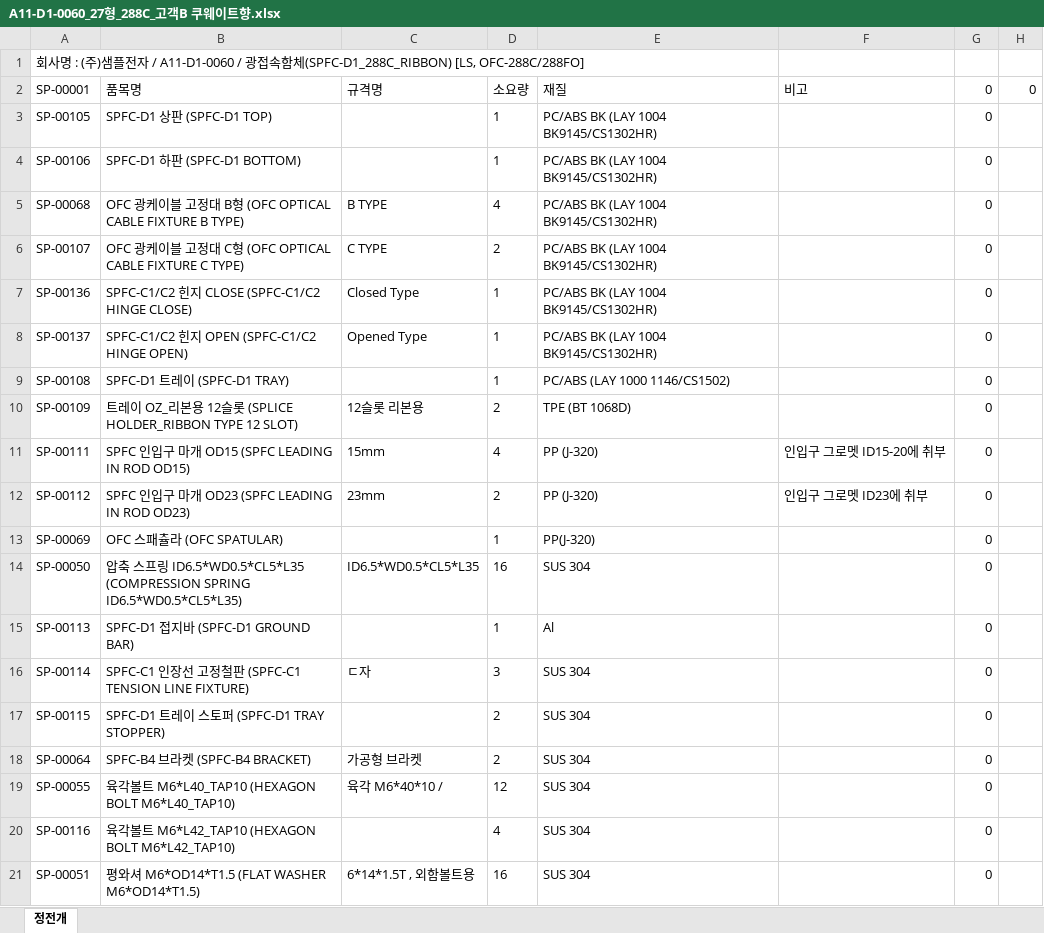
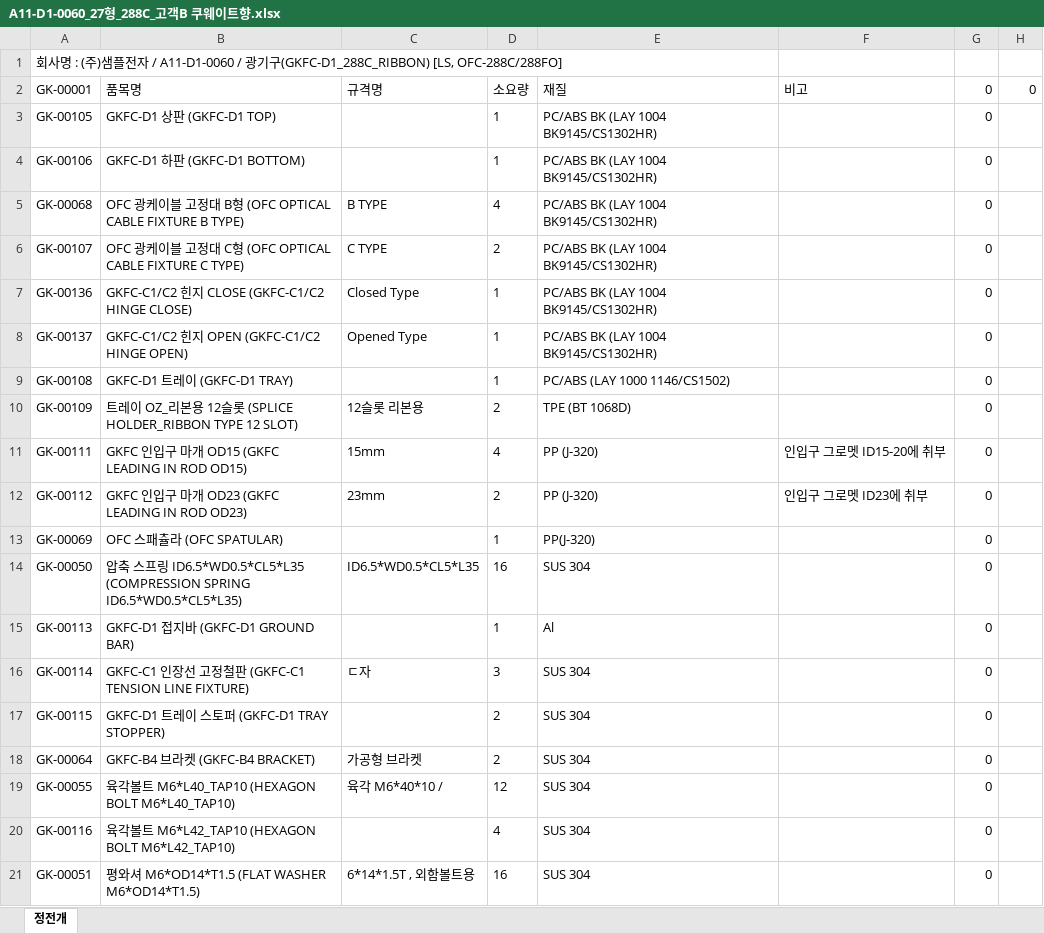
Before and after one commit to 1deokline-a11y/BMS, an Excel workbook: BOM 자료/A11-D1-0000/A11-D1-0060_27형_288C_고객B 쿠웨이트향.xlsx, sheet 정전개, drawn as a sheet; only a part is shown; values as stored, in another font and other column widths than the file's, no borders; the diff covers the shown part only; the diff names each change by its address in the sheet, - before the commit and + after, or states it on an @@ line.

```diff
--- a/BOM 자료/A11-D1-0000/A11-D1-0060_27형_288C_고객B 쿠웨이트향.xlsx (sheet 정전개)
+++ b/BOM 자료/A11-D1-0000/A11-D1-0060_27형_288C_고객B 쿠웨이트향.xlsx (sheet 정전개)
-A1: …/ 광접속함체(SPFC-D1_288C_RIBBON) [LS, OFC-288C/288FO]
+A1: …/ 광기구(GKFC-D1_288C_RIBBON) [LS, OFC-288C/288FO]
-A2: SP-00001
+A2: GK-00001
-A3: SP-00105
+A3: GK-00105
-B3: SPFC-D1 상판 (SPFC-D1 TOP)
+B3: GKFC-D1 상판 (GKFC-D1 TOP)
-A4: SP-00106
+A4: GK-00106
-B4: SPFC-D1 하판 (SPFC-D1 BOTTOM)
+B4: GKFC-D1 하판 (GKFC-D1 BOTTOM)
-A5: SP-00068
+A5: GK-00068
-A6: SP-00107
+A6: GK-00107
-A7: SP-00136
+A7: GK-00136
-B7: SPFC-C1/C2 힌지 CLOSE (SPFC-C1/C2 HINGE CLOSE)
+B7: GKFC-C1/C2 힌지 CLOSE (GKFC-C1/C2 HINGE CLOSE)
-A8: SP-00137
+A8: GK-00137
-B8: SPFC-C1/C2 힌지 OPEN (SPFC-C1/C2 HINGE OPEN)
+B8: GKFC-C1/C2 힌지 OPEN (GKFC-C1/C2 HINGE OPEN)
-A9: SP-00108
+A9: GK-00108
-B9: SPFC-D1 트레이 (SPFC-D1 TRAY)
+B9: GKFC-D1 트레이 (GKFC-D1 TRAY)
-A10: SP-00109
+A10: GK-00109
-A11: SP-00111
+A11: GK-00111
-B11: SPFC 인입구 마개 OD15 (SPFC LEADING IN ROD OD15)
+B11: GKFC 인입구 마개 OD15 (GKFC LEADING IN ROD OD15)
-A12: SP-00112
+A12: GK-00112
-B12: SPFC 인입구 마개 OD23 (SPFC LEADING IN ROD OD23)
+B12: GKFC 인입구 마개 OD23 (GKFC LEADING IN ROD OD23)
-A13: SP-00069
+A13: GK-00069
-A14: SP-00050
+A14: GK-00050
-A15: SP-00113
+A15: GK-00113
-B15: SPFC-D1 접지바 (SPFC-D1 GROUND BAR)
+B15: GKFC-D1 접지바 (GKFC-D1 GROUND BAR)
-A16: SP-00114
+A16: GK-00114
-B16: SPFC-C1 인장선 고정철판 (SPFC-C1 TENSION LINE…
+B16: GKFC-C1 인장선 고정철판 (GKFC-C1 TENSION LINE…
-A17: SP-00115
+A17: GK-00115
-B17: SPFC-D1 트레이 스토퍼 (SPFC-D1 TRAY STOPPER)
+B17: GKFC-D1 트레이 스토퍼 (GKFC-D1 TRAY STOPPER)
-A18: SP-00064
+A18: GK-00064
-B18: SPFC-B4 브라켓 (SPFC-B4 BRACKET)
+B18: GKFC-B4 브라켓 (GKFC-B4 BRACKET)
-A19: SP-00055
+A19: GK-00055
-A20: SP-00116
+A20: GK-00116
-A21: SP-00051
+A21: GK-00051
```
Also changed, not shown: 42 edited cells elsewhere in this sheet, BOM 자료/A11-D1-0000/A11-D1-0000_27형_기본.xlsx, BOM 자료/A11-D1-0000/A11-D1-0010_27형_96C_SMP-G-R-27,.xlsx, 25 other files.
